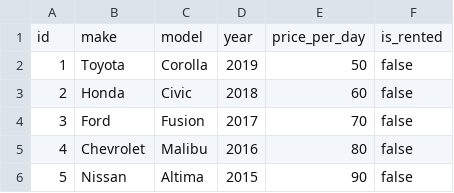
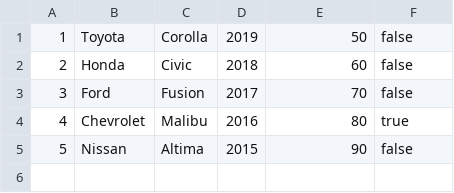
Before and after one commit to YashSoni00/Car-Rental-System, a CSV file: cars.csv, drawn as a sheet.

Commit message:
Linked the CSV files to the DataBase and fixed the issues in the main menu.

```diff
--- a/cars.csv
+++ b/cars.csv
@@ -1,2 +1 @@
-"id","make","model","year","price_per_day","is_rented"
 "1","Toyota","Corolla","2019","50","false"
@@ -4,3 +3,3 @@
 "3","Ford","Fusion","2017","70","false"
-"4","Chevrolet","Malibu","2016","80","false"
+"4","Chevrolet","Malibu","2016","80","true"
 "5","Nissan","Altima","2015","90","false"
```
Also changed, not shown: customers.csv, 8 other files.
